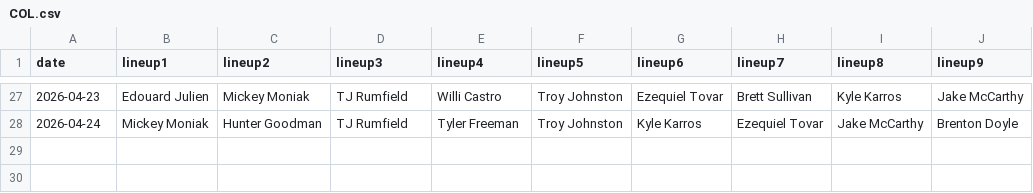
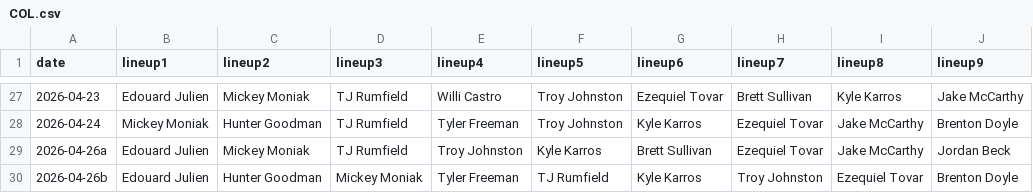
Before and after one commit to fantasy-toolz/batting-order, a CSV file: data/2026/COL.csv, drawn as a sheet; only a part is shown, gaps mark what is left out; the diff names each change by its address in the sheet, - before the commit and + after, or states it on an @@ line.

```diff
--- a/data/2026/COL.csv
+++ b/data/2026/COL.csv
+row 29: 2026-04-26a | Edouard Julien | Mickey Moniak | TJ Rumfield | Troy Johnston | Kyle Karros | Brett Sullivan | Ezequiel Tovar | Jake McCarthy | Jordan Beck
+row 30: 2026-04-26b | Edouard Julien | Hunter Goodman | Mickey Moniak | Tyler Freeman | TJ Rumfield | Kyle Karros | Troy Johnston | Ezequiel Tovar | Brenton Doyle
```
Also changed, not shown: data/2026/NYM.csv, data/2026/SD.csv, 31 other files.
